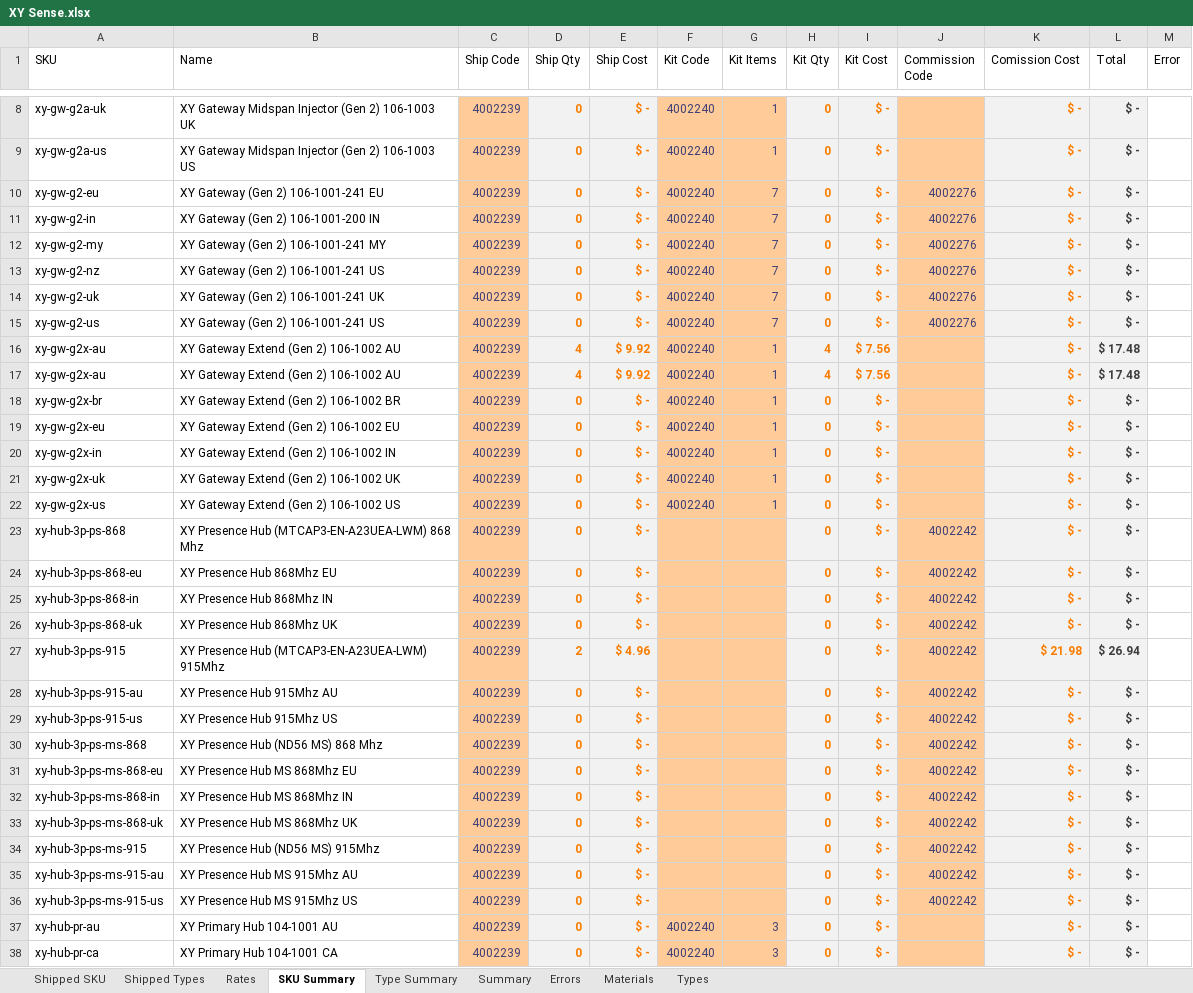
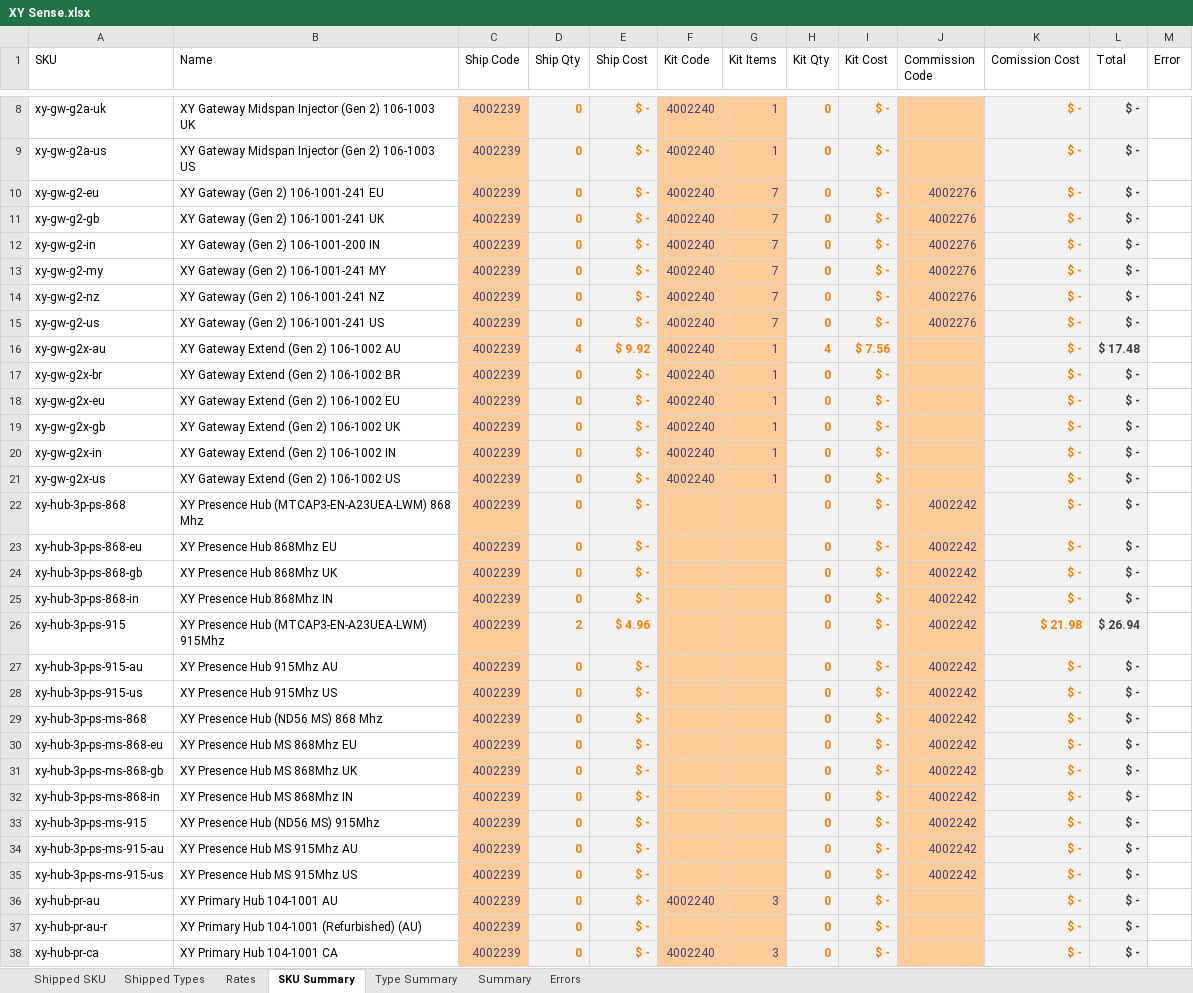
Before and after one commit to AjaniBilby/billing-templates, an Excel workbook: Dropship/XY Sense.xlsx, sheet SKU Summary, drawn as a sheet; only a part is shown, gaps mark what is left out; values as stored, in another font and other column widths than the file's, no borders; table styles not drawn; removed rows and columns are numbered as before the commit, all else as after; the diff covers the shown part only; the diff names each change by its address in the sheet, - before the commit and + after, or states it on an @@ line.

Commit message:
`uk` -> `gb` + `pr-r` + `adhoc`

```diff
--- a/Dropship/XY Sense.xlsx (sheet SKU Summary)
+++ b/Dropship/XY Sense.xlsx (sheet SKU Summary)
-sheet tab: Materials
-sheet tab: Types
+row 11: xy-gw-g2-gb | XY Gateway (Gen 2) 106-1001-241 UK | 4002239 | 0 | $ - | 4002240 | 7 | 0 | $ - | 4002276 | $ - | $ -
-B14 (Name): XY Gateway (Gen 2) 106-1001-241 US
+B14 (Name): XY Gateway (Gen 2) 106-1001-241 NZ
-row 14: xy-gw-g2-uk | XY Gateway (Gen 2) 106-1001-241 UK | 4002239 | 0 | $ - | 4002240 | 7 | 0 | $ - | 4002276 | $ - | $ -
-row 16: xy-gw-g2x-au | XY Gateway Extend (Gen 2) 106-1002 AU | 4002239 | 4 | $ 9.92 | 4002240 | 1 | 4 | $ 7.56 |  | $ - | $ 17.48
+row 19: xy-gw-g2x-gb | XY Gateway Extend (Gen 2) 106-1002 UK | 4002239 | 0 | $ - | 4002240 | 1 | 0 | $ - |  | $ - | $ -
-row 21: xy-gw-g2x-uk | XY Gateway Extend (Gen 2) 106-1002 UK | 4002239 | 0 | $ - | 4002240 | 1 | 0 | $ - |  | $ - | $ -
+row 24: xy-hub-3p-ps-868-gb | XY Presence Hub 868Mhz UK | 4002239 | 0 | $ - |  |  | 0 | $ - | 4002242 | $ - | $ -
-row 26: xy-hub-3p-ps-868-uk | XY Presence Hub 868Mhz UK | 4002239 | 0 | $ - |  |  | 0 | $ - | 4002242 | $ - | $ -
+row 31: xy-hub-3p-ps-ms-868-gb | XY Presence Hub MS 868Mhz UK | 4002239 | 0 | $ - |  |  | 0 | $ - | 4002242 | $ - | $ -
-row 33: xy-hub-3p-ps-ms-868-uk | XY Presence Hub MS 868Mhz UK | 4002239 | 0 | $ - |  |  | 0 | $ - | 4002242 | $ - | $ -
+row 37: xy-hub-pr-au-r | XY Primary Hub 104-1001 (Refurbished) (AU) | 4002239 | 0 | $ - |  |  | 0 | $ - |  | $ - | $ -
```
Also changed, not shown: 7 added rows and 1 removed row elsewhere in this sheet, sheet Summary, sheet Rates, sheet Type Summary, formulas that keep their value.
